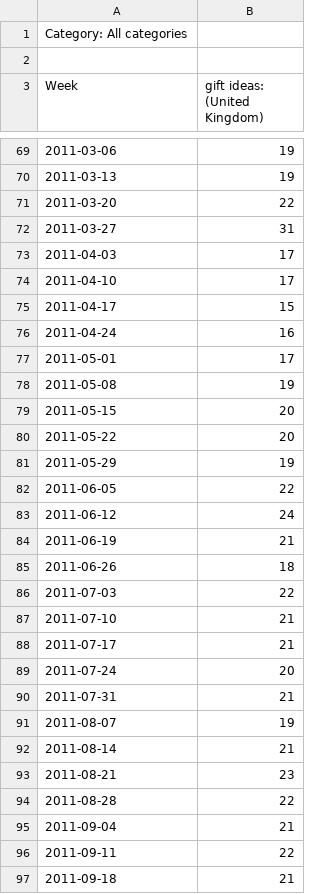
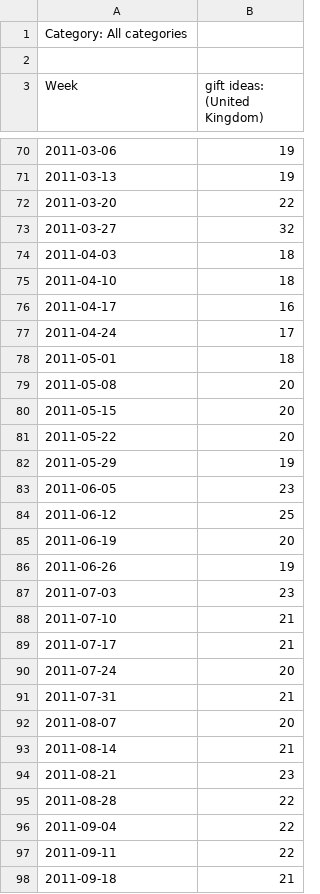
Before and after one commit to luizvalle/ieor4578_project2, a CSV file: notebooks/explanatory_variables/data/google_trend_gift_ideas.csv, drawn as a sheet; only a part is shown, gaps mark what is left out; the diff covers the shown part only.

Commit message:
Combine explanatory variables

```diff
--- a/notebooks/explanatory_variables/data/google_trend_gift_ideas.csv
+++ b/notebooks/explanatory_variables/data/google_trend_gift_ideas.csv
@@ -71,9 +72,9 @@ Week,gift ideas: (United Kingdom)
 2011-03-20,22
-2011-03-27,31
-2011-04-03,17
-2011-04-10,17
-2011-04-17,15
-2011-04-24,16
-2011-05-01,17
-2011-05-08,19
+2011-03-27,32
+2011-04-03,18
+2011-04-10,18
+2011-04-17,16
+2011-04-24,17
+2011-05-01,18
+2011-05-08,20
 2011-05-15,20
@@ -81,7 +82,7 @@ Week,gift ideas: (United Kingdom)
 2011-05-29,19
-2011-06-05,22
-2011-06-12,24
-2011-06-19,21
-2011-06-26,18
-2011-07-03,22
+2011-06-05,23
+2011-06-12,25
+2011-06-19,20
+2011-06-26,19
+2011-07-03,23
 2011-07-10,21
@@ -90,3 +91,3 @@ Week,gift ideas: (United Kingdom)
 2011-07-31,21
-2011-08-07,19
+2011-08-07,20
 2011-08-14,21
@@ -94,3 +95,3 @@ Week,gift ideas: (United Kingdom)
 2011-08-28,22
-2011-09-04,21
+2011-09-04,22
 2011-09-11,22
```
Also changed, not shown: 1 added row and 41 edited cells elsewhere in this file, 3 other files.
